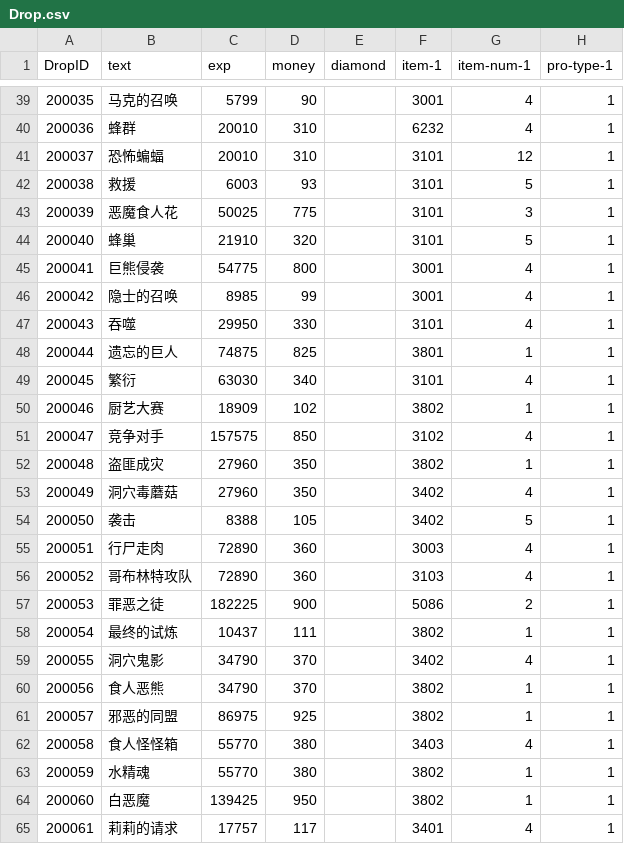
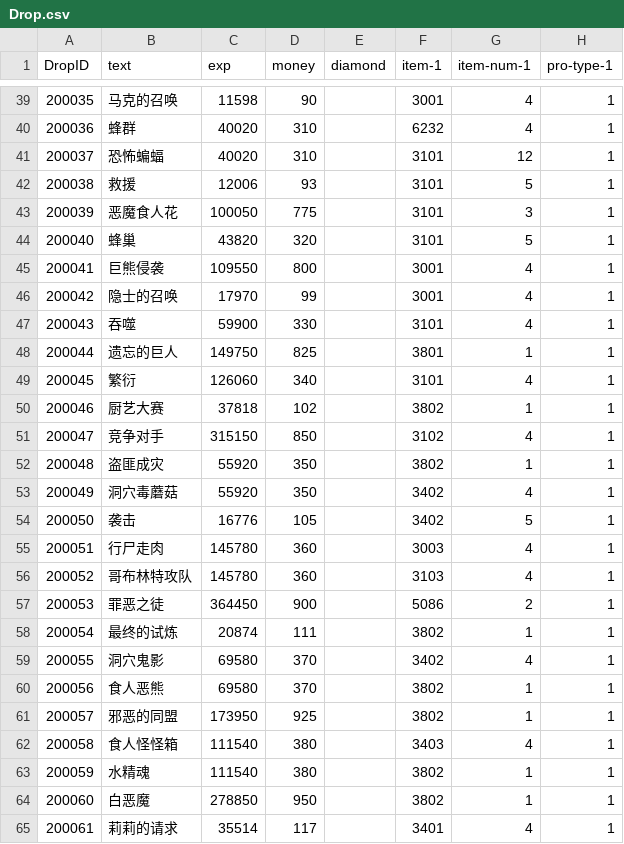
Before and after one commit to helohuka/mlbb, a CSV file: config/Tables/Drop.csv, drawn as a sheet; only a part is shown, gaps mark what is left out; the diff covers the shown part only; the diff names each change by its address in the sheet, - before the commit and + after, or states it on an @@ line.

```diff
--- a/config/Tables/Drop.csv
+++ b/config/Tables/Drop.csv
-C39 (exp): 5799
+C39 (exp): 11598
-C40:C41 (exp): 20010
+C40:C41 (exp): 40020
-C42 (exp): 6003
+C42 (exp): 12006
-C43 (exp): 50025
+C43 (exp): 100050
-C44 (exp): 21910
+C44 (exp): 43820
-C45 (exp): 54775
+C45 (exp): 109550
-C46 (exp): 8985
+C46 (exp): 17970
-C47 (exp): 29950
+C47 (exp): 59900
-C48 (exp): 74875
+C48 (exp): 149750
-C49 (exp): 63030
+C49 (exp): 126060
-C50 (exp): 18909
+C50 (exp): 37818
-C51 (exp): 157575
+C51 (exp): 315150
-C52:C53 (exp): 27960
+C52:C53 (exp): 55920
-C54 (exp): 8388
+C54 (exp): 16776
-C55:C56 (exp): 72890
+C55:C56 (exp): 145780
-C57 (exp): 182225
+C57 (exp): 364450
-C58 (exp): 10437
+C58 (exp): 20874
-C59:C60 (exp): 34790
+C59:C60 (exp): 69580
-C61 (exp): 86975
+C61 (exp): 173950
-C62:C63 (exp): 55770
+C62:C63 (exp): 111540
-C64 (exp): 139425
+C64 (exp): 278850
-C65 (exp): 17757
+C65 (exp): 35514
```
Also changed, not shown: 64 edited cells elsewhere in this file, config/Tables/Monster.csv, 6 other files.
